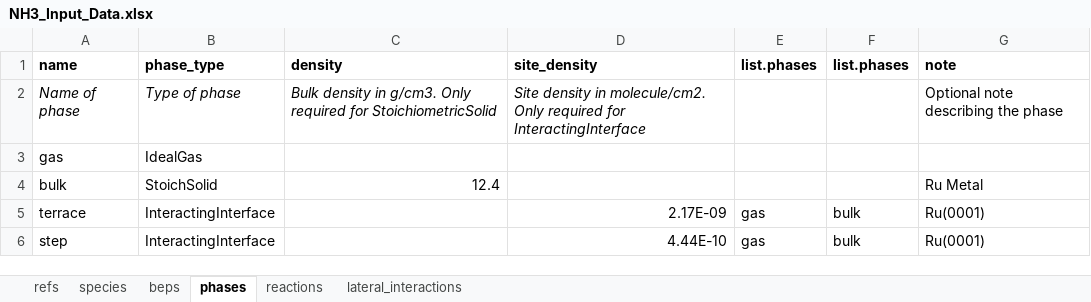
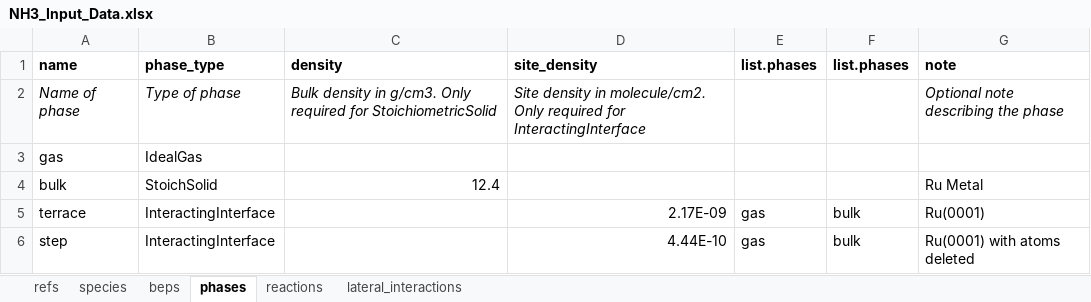
Before and after one commit to VlachosGroup/pMuTT, an Excel workbook: docs/source/examples_jupyter/omkm_io/inputs/NH3_Input_Data.xlsx, sheet phases, drawn as a sheet; values as stored, in another font and other column widths than the file's, no borders; the diff names each change by its address in the sheet, - before the commit and + after, or states it on an @@ line.

```diff
--- a/docs/source/examples_jupyter/omkm_io/inputs/NH3_Input_Data.xlsx (sheet phases)
+++ b/docs/source/examples_jupyter/omkm_io/inputs/NH3_Input_Data.xlsx (sheet phases)
-G2 italic: off
+G2 italic: on
-G6 (note): Ru(0001)
+G6 (note): Ru(0001) with atoms deleted
```
Also changed, not shown: sheet lateral_interactions, 33 other files.
